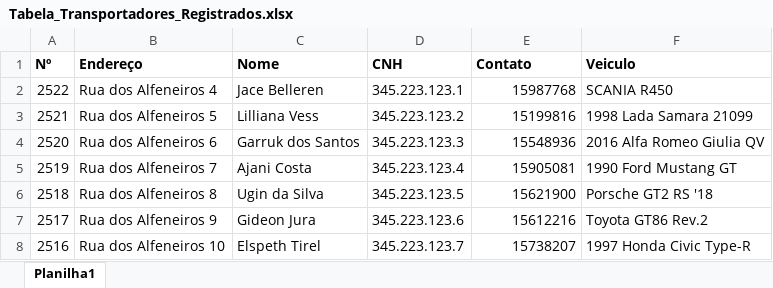
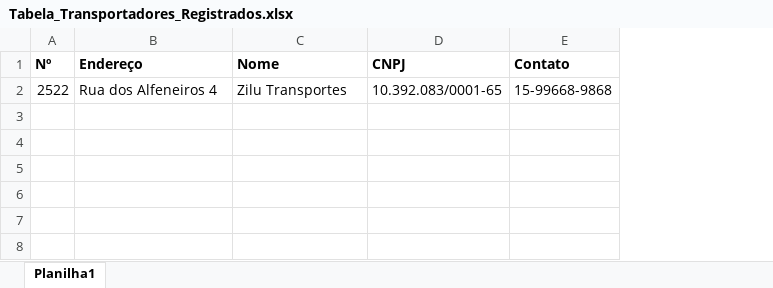
Before and after one commit to LuizJarduli/EngSoftProt-tipo, an Excel workbook: Prototipo_EngSoft/planilhas/Tabela_Transportadores_Registrados.xlsx, sheet Planilha1, drawn as a sheet; values as stored, in another font and other column widths than the file's, no borders; removed rows and columns are numbered as before the commit, all else as after; the diff names each change by its address in the sheet, - before the commit and + after, or states it on an @@ line.

```diff
--- a/Prototipo_EngSoft/planilhas/Tabela_Transportadores_Registrados.xlsx (sheet Planilha1)
+++ b/Prototipo_EngSoft/planilhas/Tabela_Transportadores_Registrados.xlsx (sheet Planilha1)
-column D (CNH), row 2: 345.223.123.1
+column D (CNPJ), row 2: 10.392.083/0001-65
-column F (Veiculo), row 2: SCANIA R450
-C2 (Nome): Jace Belleren
+C2 (Nome): Zilu Transportes
-E2 (Contato): 15987768
+E2 (Contato): 15-99668-9868
-row 3: 2521 | Rua dos Alfeneiros 5 | Lilliana Vess | 345.223.123.2 | 15199816 | 1998 Lada Samara 21099
-row 4: 2520 | Rua dos Alfeneiros 6 | Garruk dos Santos | 345.223.123.3 | 15548936 | 2016 Alfa Romeo Giulia QV
-row 5: 2519 | Rua dos Alfeneiros 7 | Ajani Costa | 345.223.123.4 | 15905081 | 1990 Ford Mustang GT
-row 6: 2518 | Rua dos Alfeneiros 8 | Ugin da Silva | 345.223.123.5 | 15621900 | Porsche GT2 RS '18
-row 7: 2517 | Rua dos Alfeneiros 9 | Gideon Jura | 345.223.123.6 | 15612216 | Toyota GT86 Rev.2
-row 8: 2516 | Rua dos Alfeneiros 10 | Elspeth Tirel | 345.223.123.7 | 15738207 | 1997 Honda Civic Type-R
```
Also changed, not shown: Prototipo_EngSoft/planilhas/Tabela_Veiculos_Registrados.xlsx, 10 other files.
